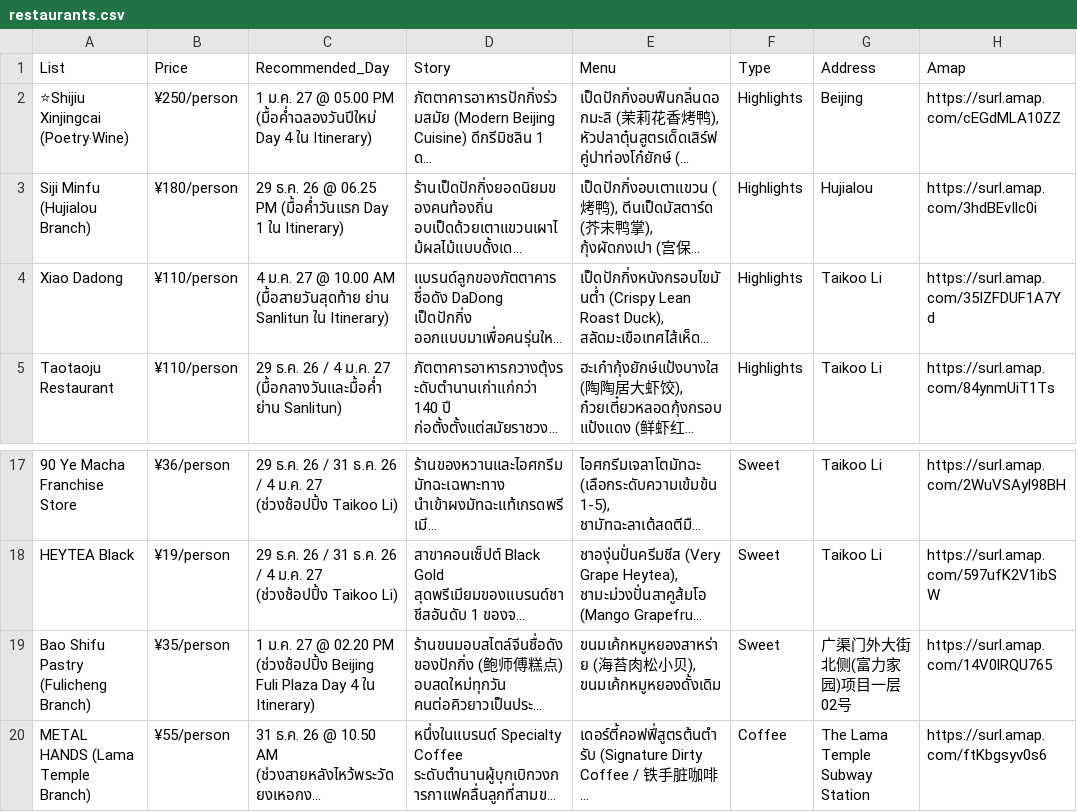
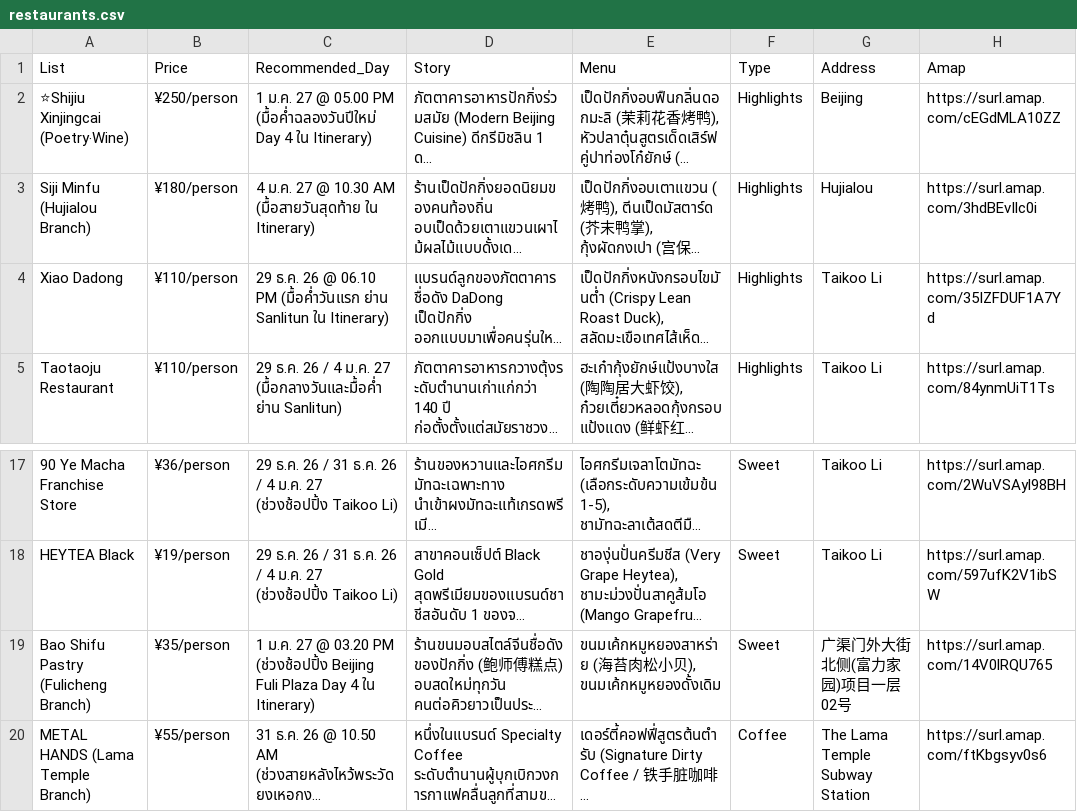
Before and after one commit to asamaliammukda-ux/beijing2026, a CSV file: data/restaurants.csv, drawn as a sheet; only a part is shown, gaps mark what is left out; long unchanged cells end in …; the diff names each change by its address in the sheet, - before the commit and + after, or states it on an @@ line.

```diff
--- a/data/restaurants.csv
+++ b/data/restaurants.csv
-C3 (Recommended_Day): 29 ธ.ค. 26 @ 06.25 PM (มื้อค่ำวันแรก Day 1 ใน Itinerary)
+C3 (Recommended_Day): 4 ม.ค. 27 @ 10.30 AM (มื้อสายวันสุดท้าย ใน Itinerary)
-C4 (Recommended_Day): 4 ม.ค. 27 @ 10.00 AM (มื้อสายวันสุดท้าย ย่าน Sanlitun…
+C4 (Recommended_Day): 29 ธ.ค. 26 @ 06.10 PM (มื้อค่ำวันแรก ย่าน Sanlitun…
-C19 (Recommended_Day): …27 @ 02.20 PM (ช่วงช้อปปิ้ง…
+C19 (Recommended_Day): …27 @ 03.20 PM (ช่วงช้อปปิ้ง…
```
Also changed, not shown: data/budget.csv, data/itinerary.csv.
